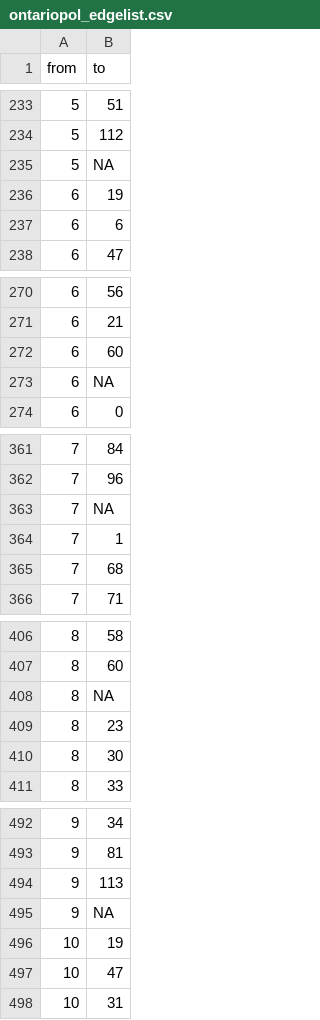
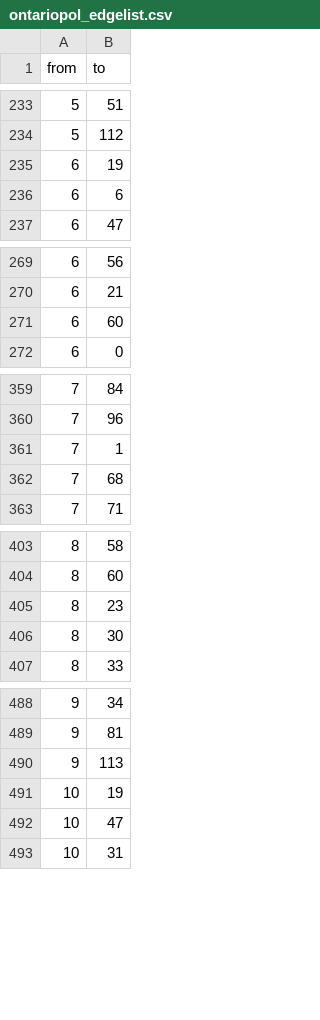
Before and after one commit to keithmcnulty/ona_book, a CSV file: docs/data/ontariopol_edgelist.csv, drawn as a sheet; only a part is shown, gaps mark what is left out; the diff covers the shown part only; the diff names each change by its address in the sheet, - before the commit and + after, or states it on an @@ line.

Commit message:
Chap 8

```diff
--- a/docs/data/ontariopol_edgelist.csv
+++ b/docs/data/ontariopol_edgelist.csv
-row 235: 5 | NA
-row 273: 6 | NA
-row 363: 7 | NA
-row 408: 8 | NA
-row 495: 9 | NA
```
Also changed, not shown: 48 removed rows elsewhere in this file.
